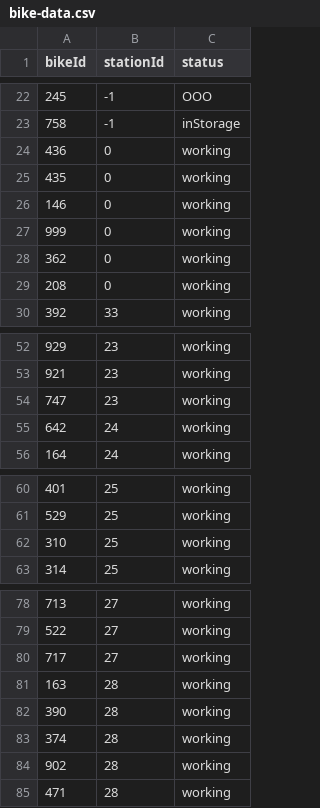
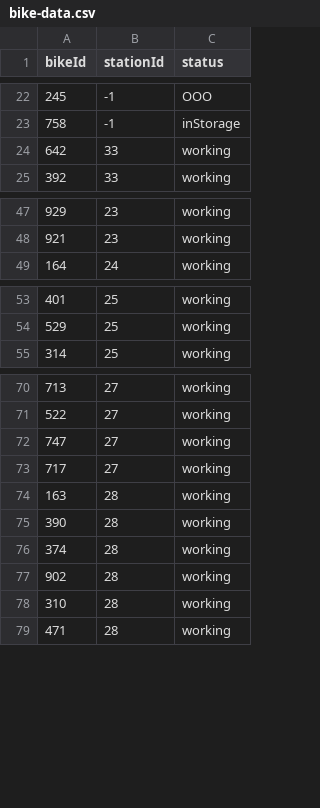
Before and after one commit to crystallistic/ValleyBikeSimA45, a CSV file: ValleyBikeSimA45/data-files/bike-data.csv, drawn as a sheet; only a part is shown, gaps mark what is left out.

```diff
--- a/ValleyBikeSimA45/data-files/bike-data.csv
+++ b/ValleyBikeSimA45/data-files/bike-data.csv
@@ -23,8 +23,3 @@ bikeId,stationId,status
 758,-1,inStorage
-436,0,working
-435,0,working
-146,0,working
-999,0,working
-362,0,working
-208,0,working
+642,33,working
 392,33,working
@@ -53,4 +48,2 @@ bikeId,stationId,status
 921,23,working
-747,23,working
-642,24,working
 164,24,working
@@ -61,3 +54,2 @@ bikeId,stationId,status
 529,25,working
-310,25,working
 314,25,working
@@ -79,2 +71,3 @@ bikeId,stationId,status
 522,27,working
+747,27,working
 717,27,working
@@ -84,2 +77,3 @@ bikeId,stationId,status
 902,28,working
+310,28,working
 471,28,working
```
Also changed, not shown: ValleyBikeSimA45/data-files/rides-completed-data.csv, ValleyBikeSimA45/data-files/station-data.csv, 8 other files.
